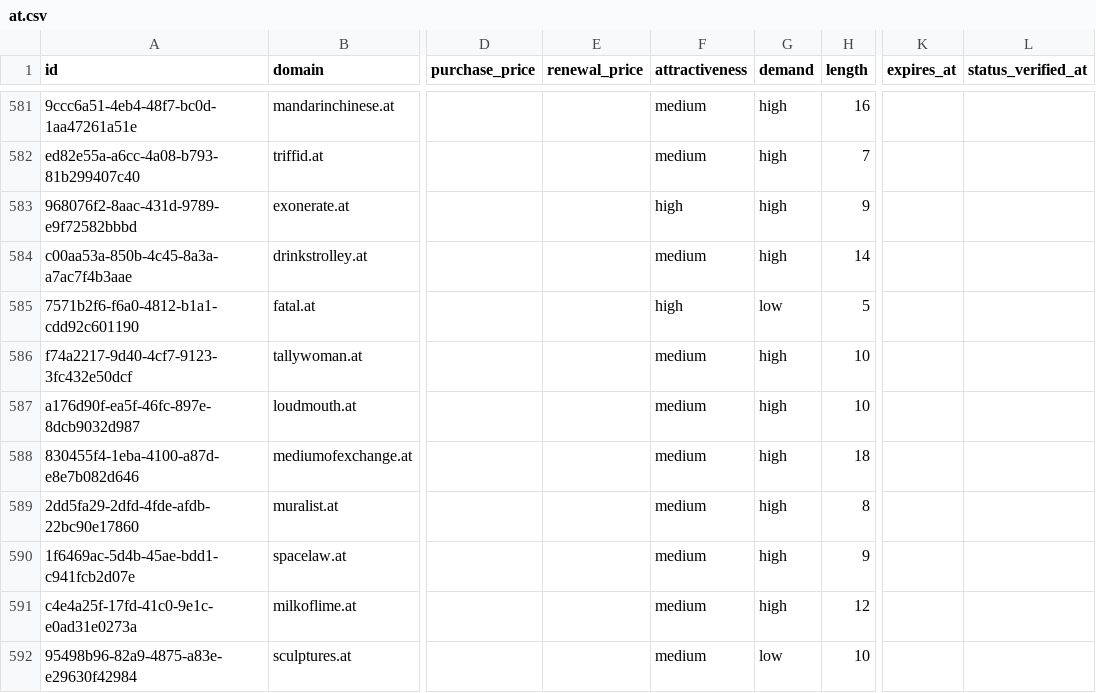
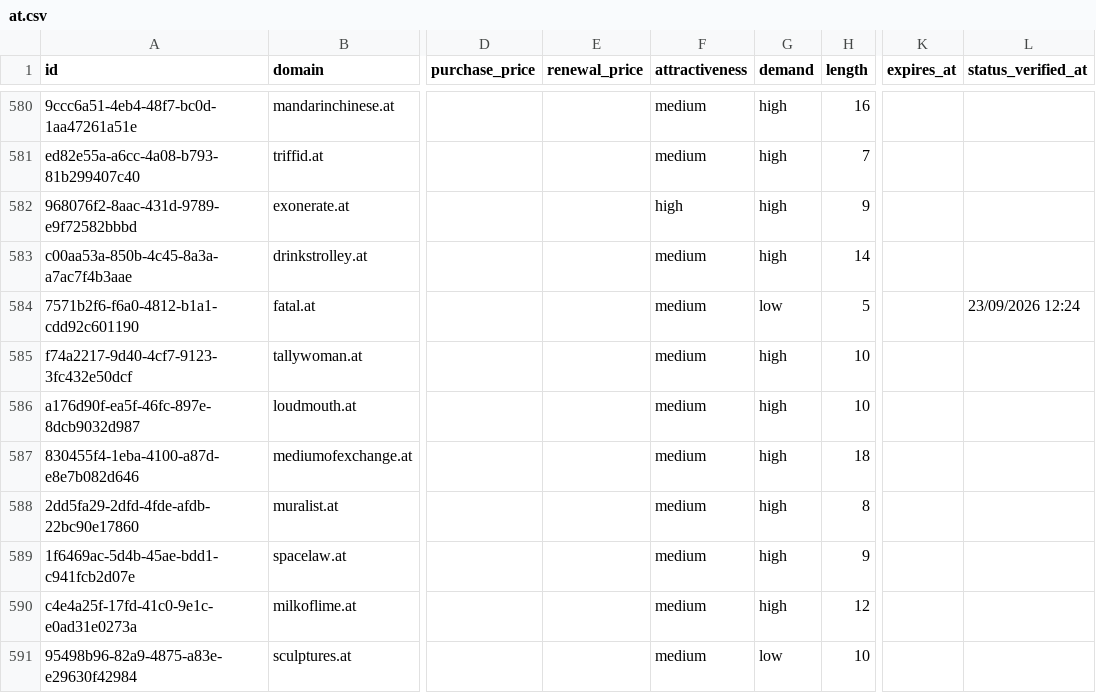
Before and after one commit to UniqueDomains/at-oneword-domains, a CSV file: at.csv, drawn as a sheet; only a part is shown, gaps mark what is left out; addresses are those after the commit; the diff covers the shown part only; the diff names each change by its address in the sheet, - before the commit and + after, or states it on an @@ line.

```diff
--- a/at.csv
+++ b/at.csv
-F584 (attractiveness): high
+F584 (attractiveness): medium
-L584 (status_verified_at): (empty)
+L584 (status_verified_at): 23/09/2026 12:24
```
Also changed, not shown: 1 added row, 1 removed row and 18 edited cells elsewhere in this file, 4 other files.
